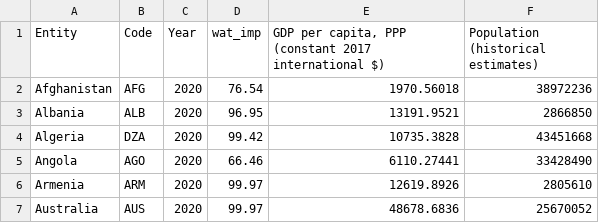
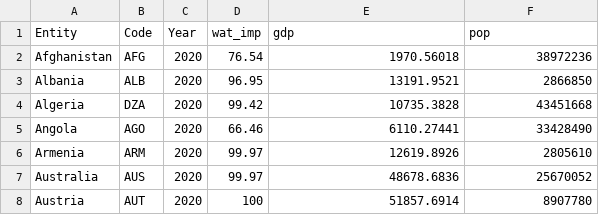
Before and after one commit to atowey-uchi/data, a CSV file: Untitled spreadsheet - Sheet1.csv, drawn as a sheet; only a part is shown; the shorter side is filled out with more unchanged rows.

Commit message:
Update Untitled spreadsheet - Sheet1.csv

```diff
--- a/Untitled spreadsheet - Sheet1.csv
+++ b/Untitled spreadsheet - Sheet1.csv
@@ -1,2 +1,2 @@
-Entity,Code,Year,wat_imp,"GDP per capita, PPP (constant 2017 international $)",Population (historical estimates)
+Entity,Code,Year,wat_imp,gdp,pop
 Afghanistan,AFG,2020,76.54,1970.56018,38972236
```
